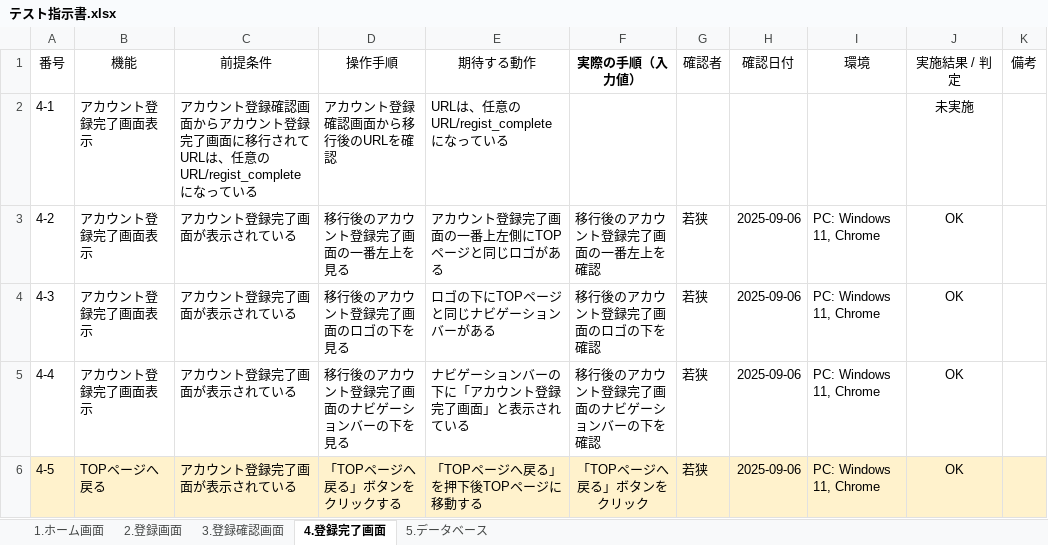
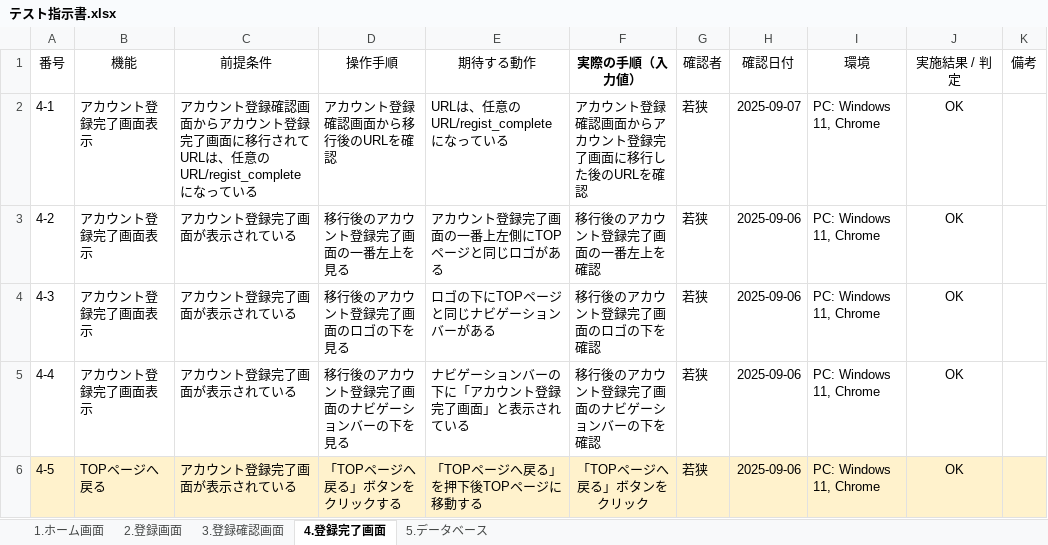
Before and after one commit to waka-di/TEST, an Excel workbook: テスト指示書.xlsx, sheet 4.登録完了画面, drawn as a sheet; values as stored, in another font and other column widths than the file's, no borders; the diff names each change by its address in the sheet, - before the commit and + after, or states it on an @@ line.

Commit message:
登録確認画面、登録完了画面URL修正済み

```diff
--- a/テスト指示書.xlsx (sheet 4.登録完了画面)
+++ b/テスト指示書.xlsx (sheet 4.登録完了画面)
-F2 (実際の手順（入力値）): (empty)
+F2 (実際の手順（入力値）): アカウント登録確認画面からアカウント登録完了画面に移行した後のURLを確認
-G2 (確認者): (empty)
+G2 (確認者): 若狭
-H2 (確認日付): (empty)
+H2 (確認日付): 2025-09-07
-I2 (環境): (empty)
+I2 (環境): PC: Windows 11, Chrome
-J2 (実施結果 / 判定): 未実施
+J2 (実施結果 / 判定): OK
```
Also changed, not shown: sheet 3.登録確認画面.
